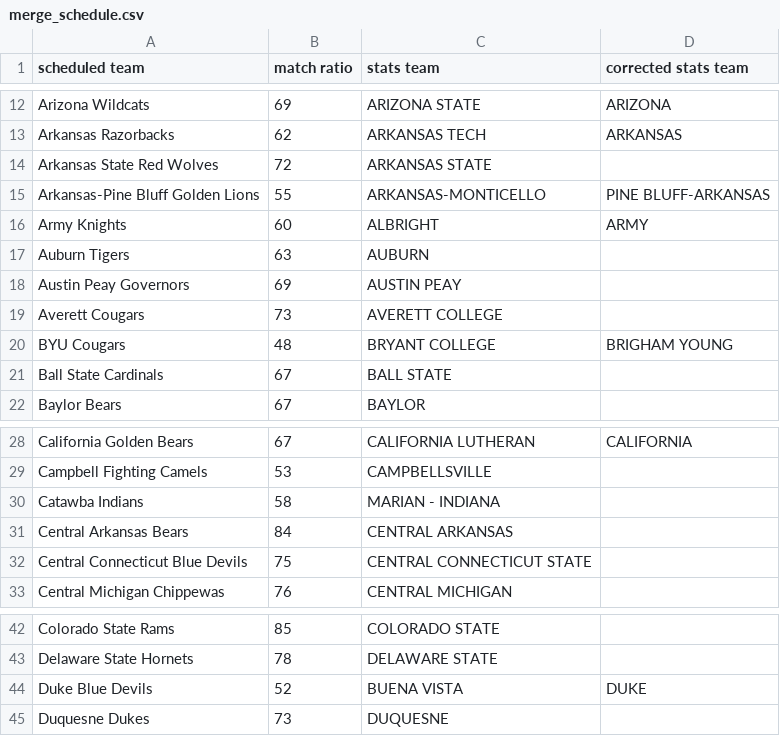
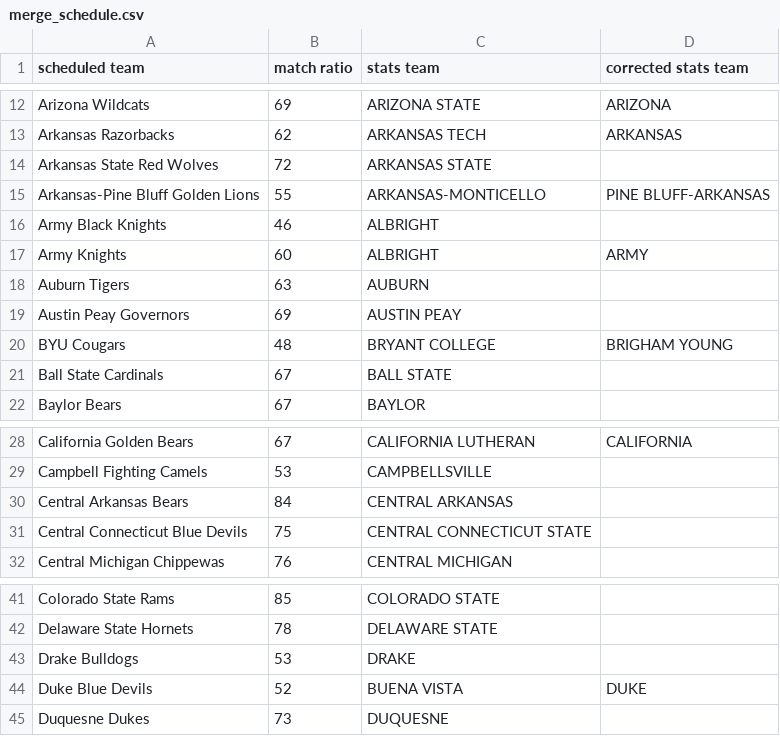
Before and after one commit to meprogrammerguy/pyBlitz, a CSV file: data/merge_schedule.csv, drawn as a sheet; only a part is shown, gaps mark what is left out.

Commit message:
fixes to sched scraper

```diff
--- a/data/merge_schedule.csv
+++ b/data/merge_schedule.csv
@@ -15,2 +15,3 @@ Arkansas State Red Wolves,72,ARKANSAS STATE,
 Arkansas-Pine Bluff Golden Lions,55,ARKANSAS-MONTICELLO,PINE BLUFF-ARKANSAS
+Army Black Knights,46,ALBRIGHT,
 Army Knights,60,ALBRIGHT,ARMY
@@ -18,3 +19,2 @@ Auburn Tigers,63,AUBURN,
 Austin Peay Governors,69,AUSTIN PEAY,
-Averett Cougars,73,AVERETT COLLEGE,
 BYU Cougars,48,BRYANT COLLEGE,BRIGHAM YOUNG
@@ -29,3 +29,2 @@ California Golden Bears,67,CALIFORNIA LUTHERAN,CALIFORNIA
 Campbell Fighting Camels,53,CAMPBELLSVILLE,
-Catawba Indians,58,MARIAN - INDIANA,
 Central Arkansas Bears,84,CENTRAL ARKANSAS,
@@ -43,2 +42,3 @@ Colorado State Rams,85,COLORADO STATE,
 Delaware State Hornets,78,DELAWARE STATE,
+Drake Bulldogs,53,DRAKE,
 Duke Blue Devils,52,BUENA VISTA,DUKE
```
Also changed, not shown: 3 other files.
